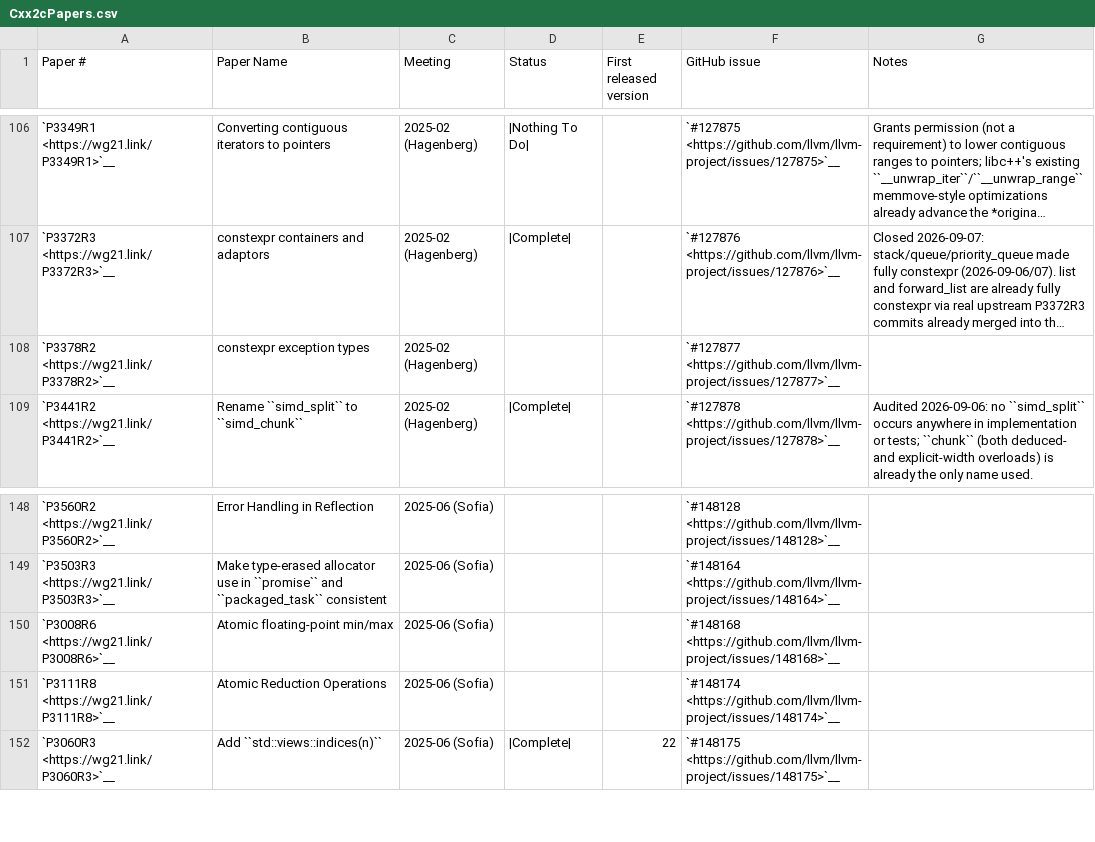
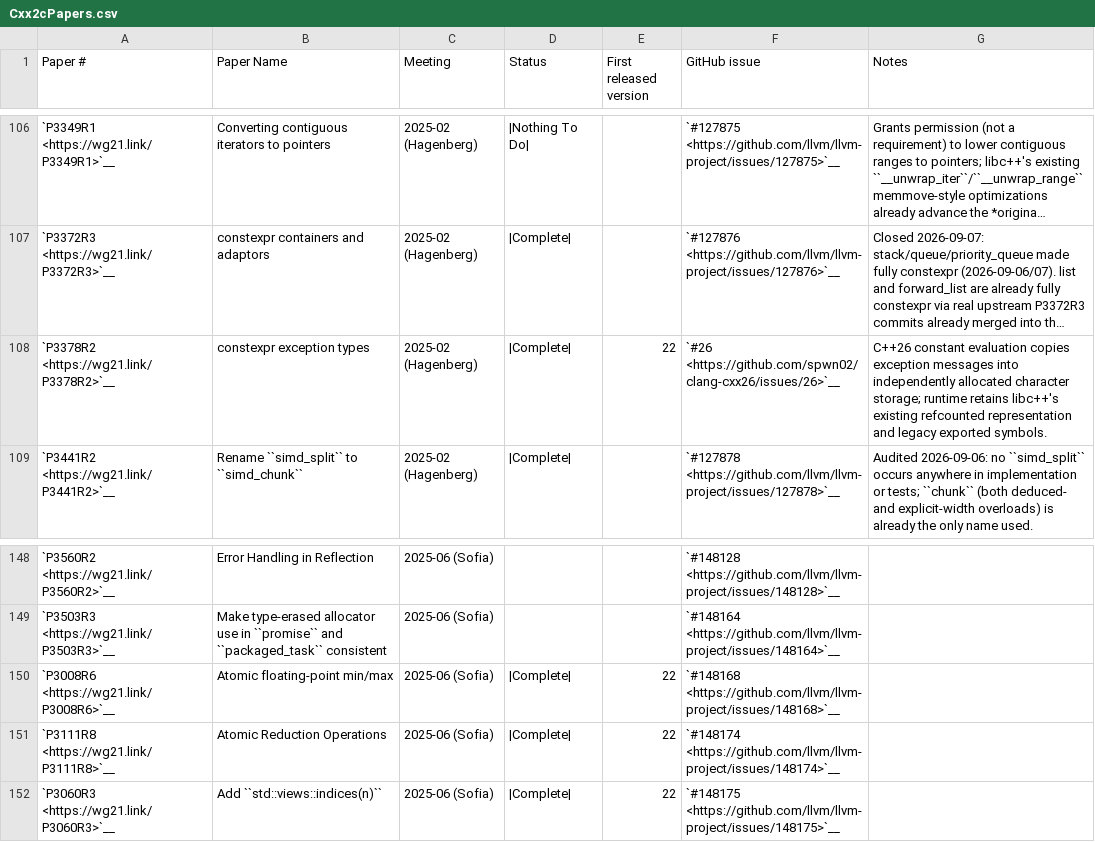
Before and after one commit to spwn02/clang-cxx26, a CSV file: libcxx/docs/Status/Cxx2cPapers.csv, drawn as a sheet; only a part is shown, gaps mark what is left out; long unchanged cells end in …; the diff names each change by its address in the sheet, - before the commit and + after, or states it on an @@ line.

Commit message:
libcxx: implement P3008R6 and P3111R8 atomics

```diff
--- a/libcxx/docs/Status/Cxx2cPapers.csv
+++ b/libcxx/docs/Status/Cxx2cPapers.csv
-D108 (Status): (empty)
+D108 (Status): |Complete|
-E108 (First released version): (empty)
+E108 (First released version): 22
-F108 (GitHub issue): `#127877 <https://github.com/llvm/llvm-project/issues/127877>`__
+F108 (GitHub issue): `#26 <https://github.com/spwn02/clang-cxx26/issues/26>`__
-G108 (Notes): (empty)
+G108 (Notes): C++26 constant evaluation copies exception messages into independently allocated character storage; runtime retains libc++'s existing refcounted representation and legacy exported symbols.
-D150:D151 (Status): (empty)
+D150:D151 (Status): |Complete|
-E150:E151 (First released version): (empty)
+E150:E151 (First released version): 22
```
Also changed, not shown: 5 other files.
